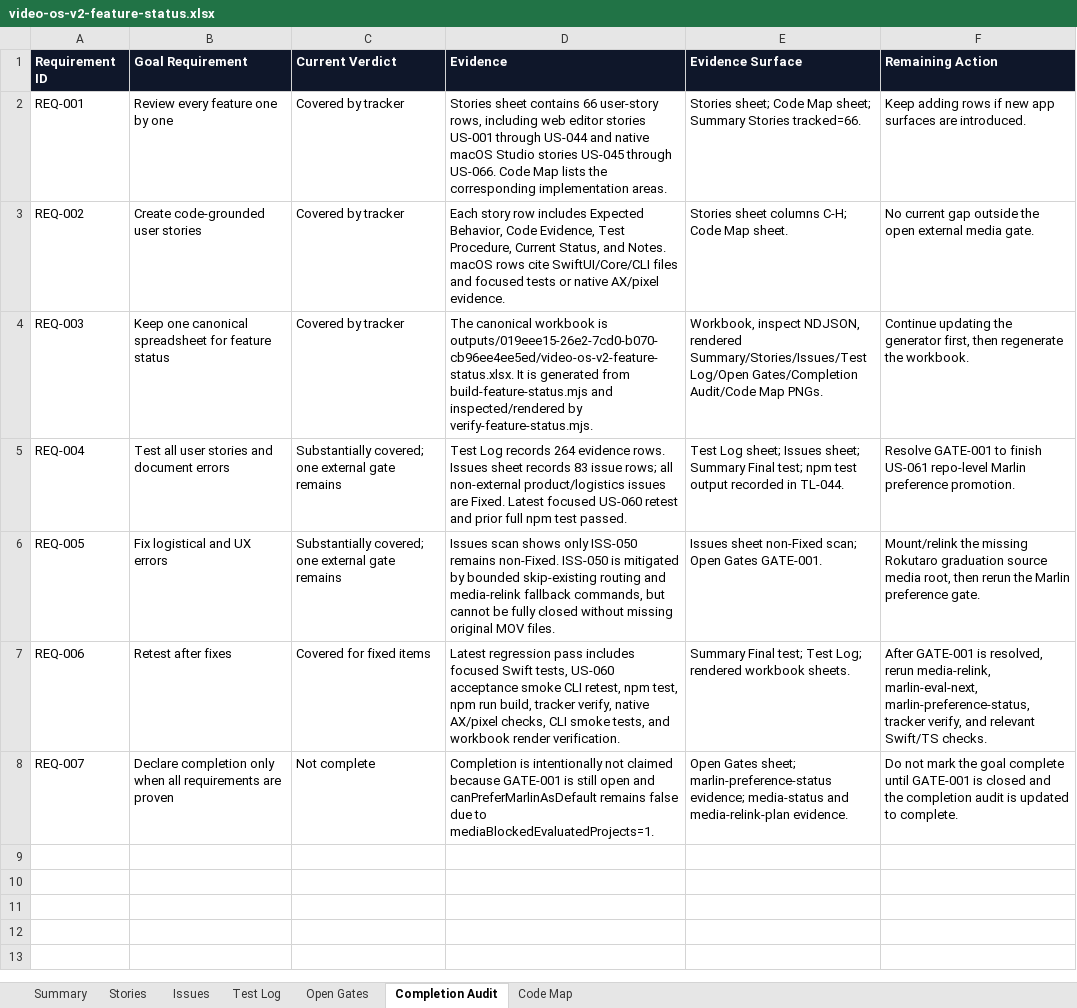
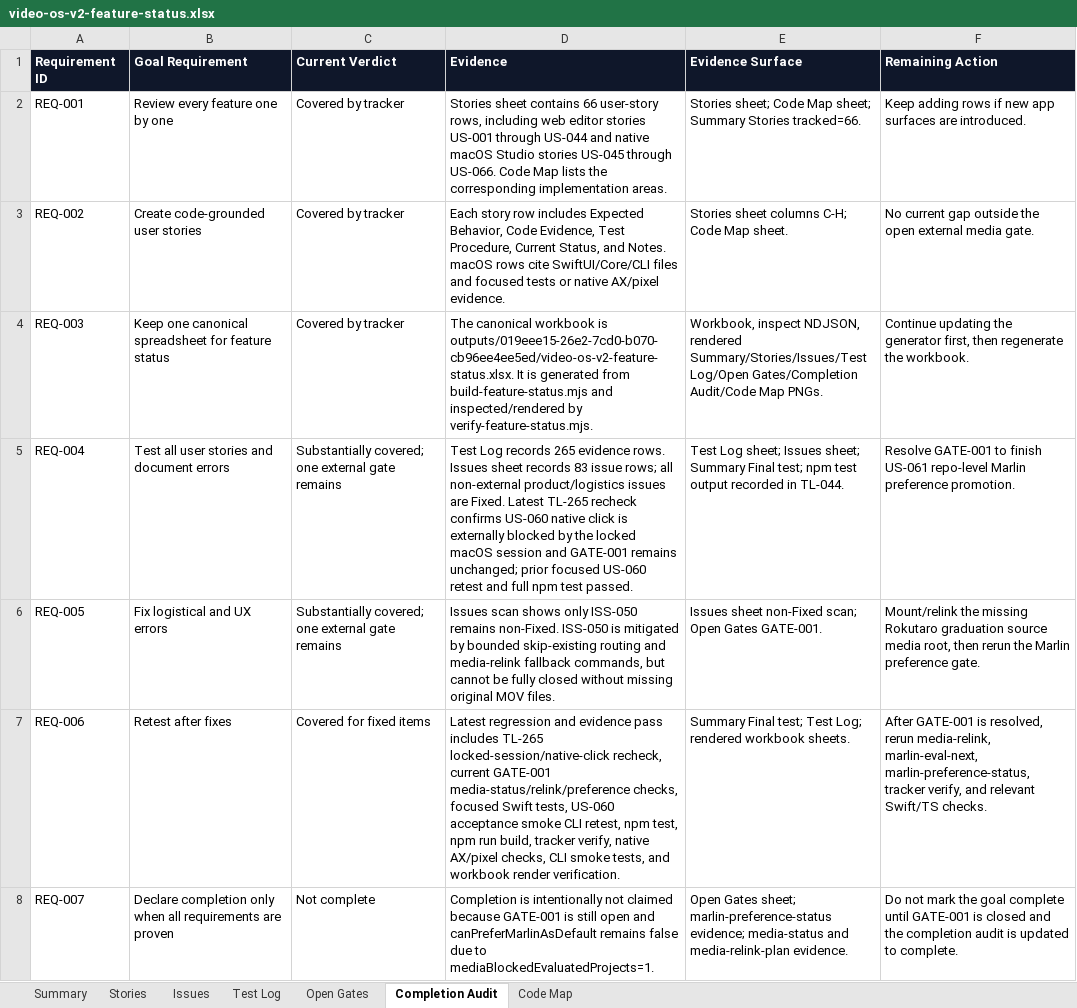
Before and after one commit to mocchalera/video-os-v2, an Excel workbook: outputs/019eee15-26e2-7cd0-b070-cb96ee4ee5ed/video-os-v2-feature-status.xlsx, sheet Completion Audit, drawn as a sheet; values as stored, in another font and other column widths than the file's, no borders; the diff names each change by its address in the sheet, - before the commit and + after, or states it on an @@ line.

Commit message:
Record locked-session gate recheck

```diff
--- a/outputs/019eee15-26e2-7cd0-b070-cb96ee4ee5ed/video-os-v2-feature-status.xlsx (sheet Completion Audit)
+++ b/outputs/019eee15-26e2-7cd0-b070-cb96ee4ee5ed/video-os-v2-feature-status.xlsx (sheet Completion Audit)
-D5 (Evidence): …Log records 264 evidence rows. Issues sheet records 83 issue rows; all non-external product/logistics issues are Fixed. Latest focused US-060 retest and prior full npm…
+D5 (Evidence): …Log records 265 evidence rows. Issues sheet records 83 issue rows; all non-external product/logistics issues are Fixed. Latest TL-265 recheck confirms US-060 native click is externally blocked by the locked macOS session and GATE-001 remains unchanged; prior focused US-060 retest and full npm…
-D7 (Evidence): Latest regression pass includes focused Swift…
+D7 (Evidence): Latest regression and evidence pass includes TL-265 locked-session/native-click recheck, current GATE-001 media-status/relink/preference checks, focused Swift…
```
Also changed, not shown: sheet Test Log, sheet Summary, sheet Open Gates, 6 other files.
